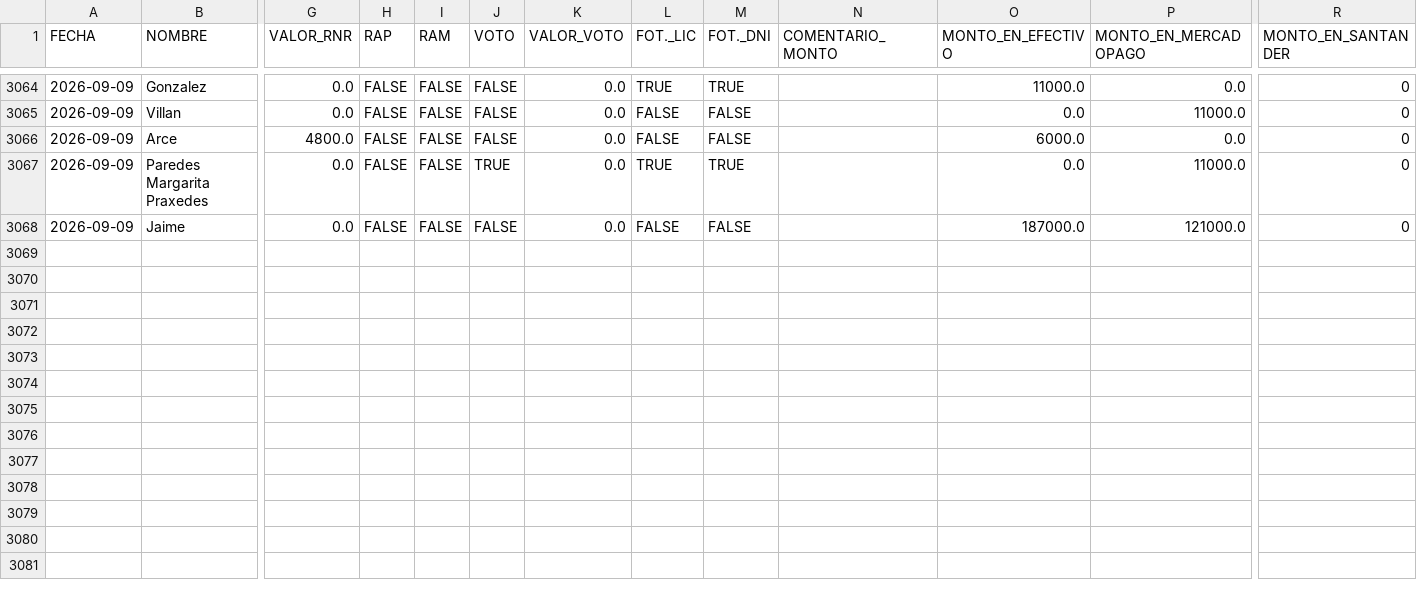
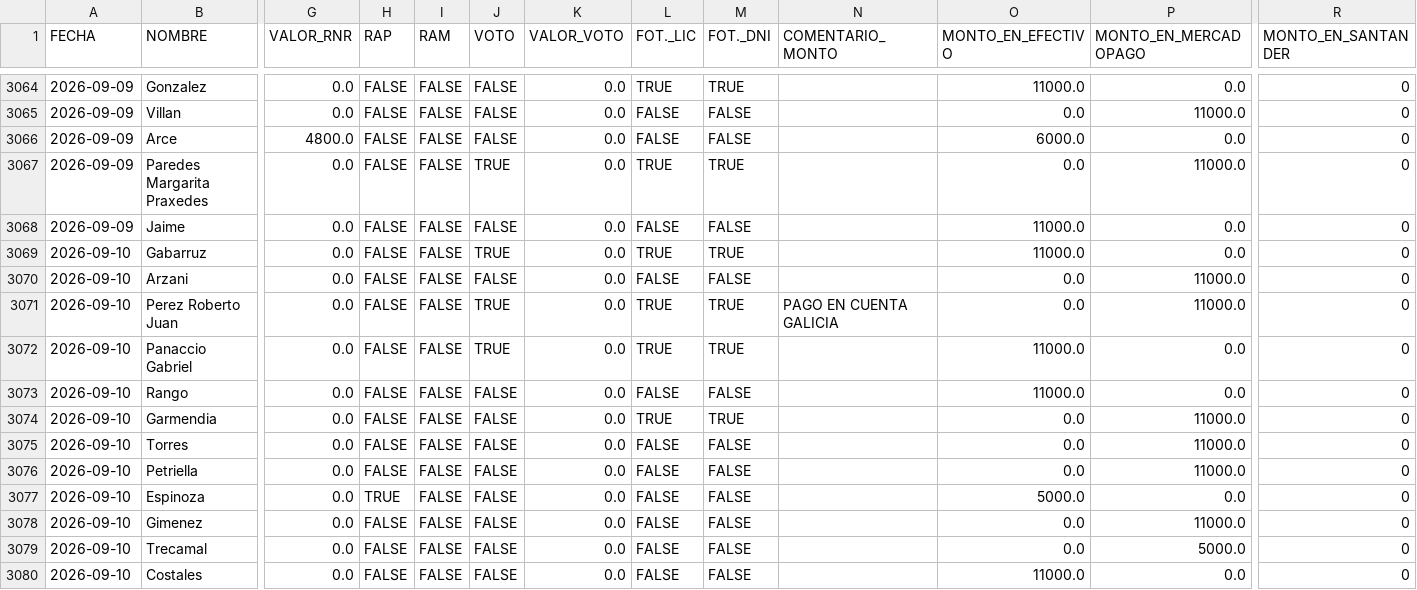
Before and after one commit to marianellaveronicacarrasco/signos_analisis_excel, a CSV file: data_papeles.csv, drawn as a sheet; only a part is shown, gaps mark what is left out; rows hold the shown columns only; the diff names each change by its address in the sheet, - before the commit and + after, or states it on an @@ line.

```diff
--- a/data_papeles.csv
+++ b/data_papeles.csv
-O3068 (MONTO_EN_EFECTIVO): 187000.0
+O3068 (MONTO_EN_EFECTIVO): 11000.0
-P3068 (MONTO_EN_MERCADOPAGO): 121000.0
+P3068 (MONTO_EN_MERCADOPAGO): 0.0
+row 3069: 2026-09-10 | Gabarruz | 0.0 | FALSE | FALSE | TRUE | 0.0 | TRUE | TRUE |  | 11000.0 | 0.0 | 0
+row 3070: 2026-09-10 | Arzani | 0.0 | FALSE | FALSE | FALSE | 0.0 | FALSE | FALSE |  | 0.0 | 11000.0 | 0
+row 3071: 2026-09-10 | Perez Roberto Juan | 0.0 | FALSE | FALSE | TRUE | 0.0 | TRUE | TRUE | PAGO EN CUENTA GALICIA | 0.0 | 11000.0 | 0
+row 3072: 2026-09-10 | Panaccio Gabriel | 0.0 | FALSE | FALSE | TRUE | 0.0 | TRUE | TRUE |  | 11000.0 | 0.0 | 0
+row 3073: 2026-09-10 | Rango | 0.0 | FALSE | FALSE | FALSE | 0.0 | FALSE | FALSE |  | 11000.0 | 0.0 | 0
+row 3074: 2026-09-10 | Garmendia | 0.0 | FALSE | FALSE | FALSE | 0.0 | TRUE | TRUE |  | 0.0 | 11000.0 | 0
+row 3075: 2026-09-10 | Torres | 0.0 | FALSE | FALSE | FALSE | 0.0 | FALSE | FALSE |  | 0.0 | 11000.0 | 0
+row 3076: 2026-09-10 | Petriella | 0.0 | FALSE | FALSE | FALSE | 0.0 | FALSE | FALSE |  | 0.0 | 11000.0 | 0
+row 3077: 2026-09-10 | Espinoza | 0.0 | TRUE | FALSE | FALSE | 0.0 | FALSE | FALSE |  | 5000.0 | 0.0 | 0
+row 3078: 2026-09-10 | Gimenez | 0.0 | FALSE | FALSE | FALSE | 0.0 | FALSE | FALSE |  | 0.0 | 11000.0 | 0
+row 3079: 2026-09-10 | Trecamal | 0.0 | FALSE | FALSE | FALSE | 0.0 | FALSE | FALSE |  | 0.0 | 5000.0 | 0
+row 3080: 2026-09-10 | Costales | 0.0 | FALSE | FALSE | FALSE | 0.0 | FALSE | FALSE |  | 11000.0 | 0.0 | 0
```
Also changed, not shown: data_general.csv.
